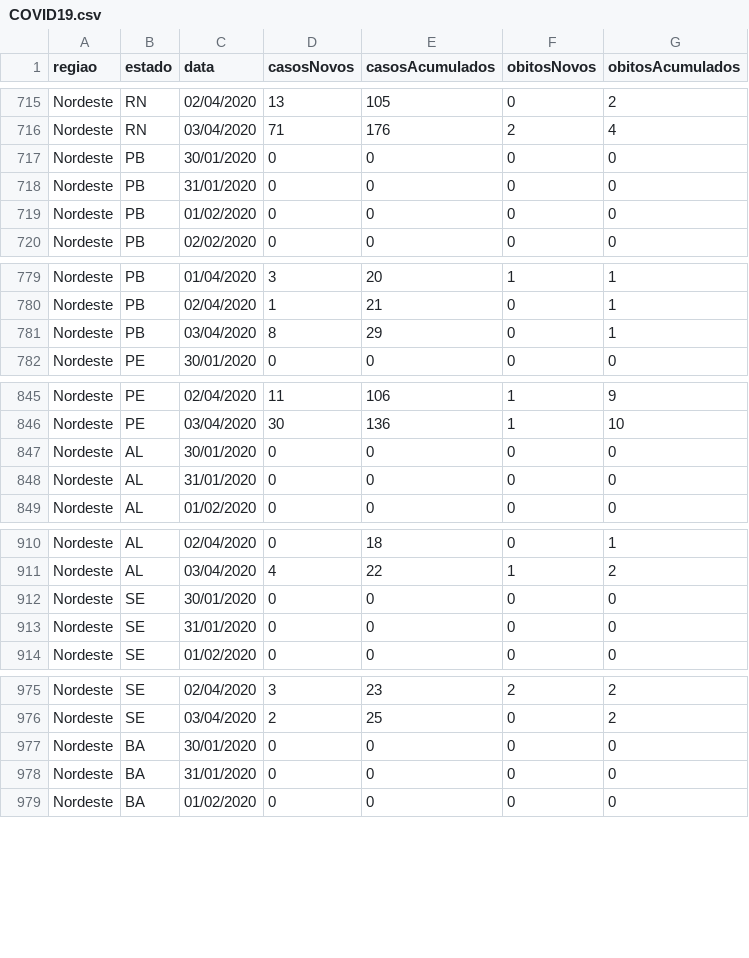
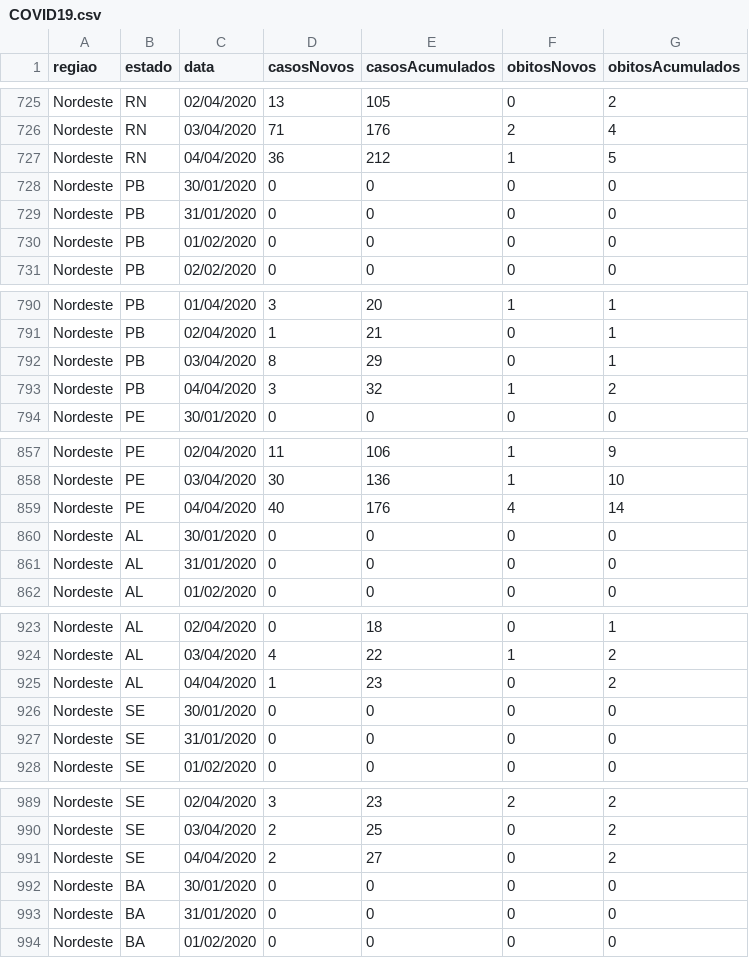
Before and after one commit to Firelinux/DadosPainel, a CSV file: COVID19.csv, drawn as a sheet; only a part is shown, gaps mark what is left out; the diff covers the shown part only.

```diff
--- a/COVID19.csv
+++ b/COVID19.csv
@@ -716,2 +726,3 @@ Nordeste;RN;02/04/2020;13;105;0;2
 Nordeste;RN;03/04/2020;71;176;2;4
+Nordeste;RN;04/04/2020;36;212;1;5
 Nordeste;PB;30/01/2020;0;0;0;0
@@ -781,2 +792,3 @@ Nordeste;PB;02/04/2020;1;21;0;1
 Nordeste;PB;03/04/2020;8;29;0;1
+Nordeste;PB;04/04/2020;3;32;1;2
 Nordeste;PE;30/01/2020;0;0;0;0
@@ -846,2 +858,3 @@ Nordeste;PE;02/04/2020;11;106;1;9
 Nordeste;PE;03/04/2020;30;136;1;10
+Nordeste;PE;04/04/2020;40;176;4;14
 Nordeste;AL;30/01/2020;0;0;0;0
@@ -911,2 +924,3 @@ Nordeste;AL;02/04/2020;0;18;0;1
 Nordeste;AL;03/04/2020;4;22;1;2
+Nordeste;AL;04/04/2020;1;23;0;2
 Nordeste;SE;30/01/2020;0;0;0;0
@@ -976,2 +990,3 @@ Nordeste;SE;02/04/2020;3;23;2;2
 Nordeste;SE;03/04/2020;2;25;0;2
+Nordeste;SE;04/04/2020;2;27;0;2
 Nordeste;BA;30/01/2020;0;0;0;0
```
Also changed, not shown: 22 added rows elsewhere in this file.
